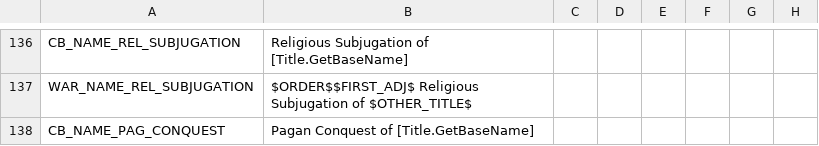
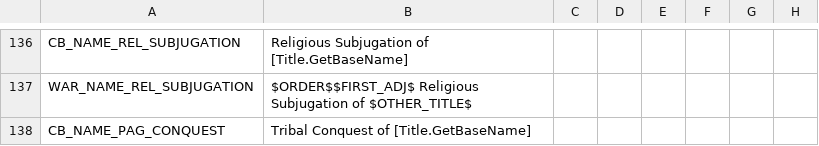
Before and after one commit to Numahr/lux-invicta-repository, a CSV file: localisation/0_libert3misc.csv, drawn as a sheet; only a part is shown, gaps mark what is left out; the diff covers the shown part only; the diff names each change by its address in the sheet, - before the commit and + after, or states it on an @@ line.

```diff
--- a/localisation/0_libert3misc.csv
+++ b/localisation/0_libert3misc.csv
-B138: Pagan Conquest of [Title.GetBaseName]
+B138: Tribal Conquest of [Title.GetBaseName]
```
Also changed, not shown: 3 added rows and 1 edited cell elsewhere in this file, 4 other files.
